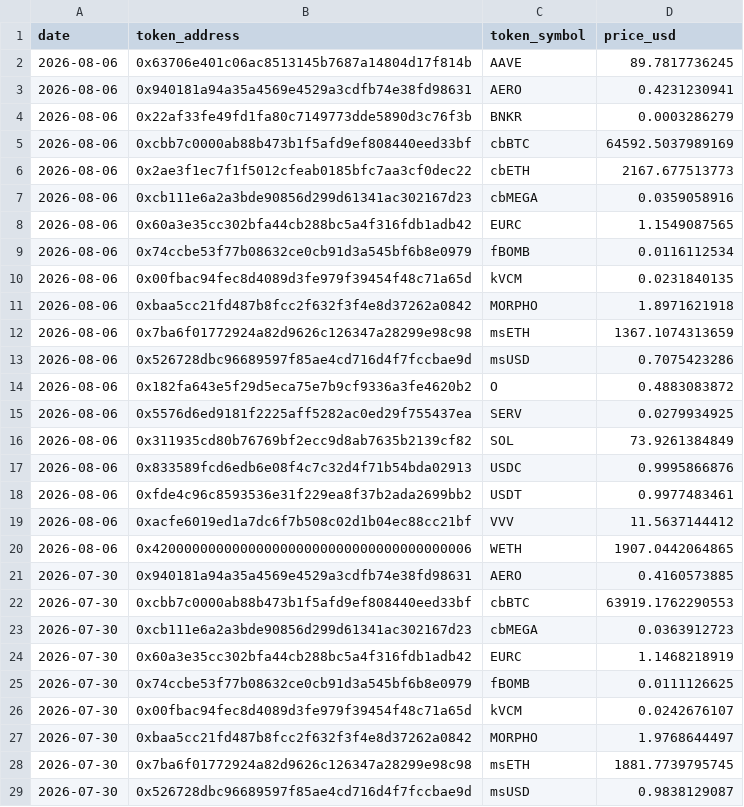
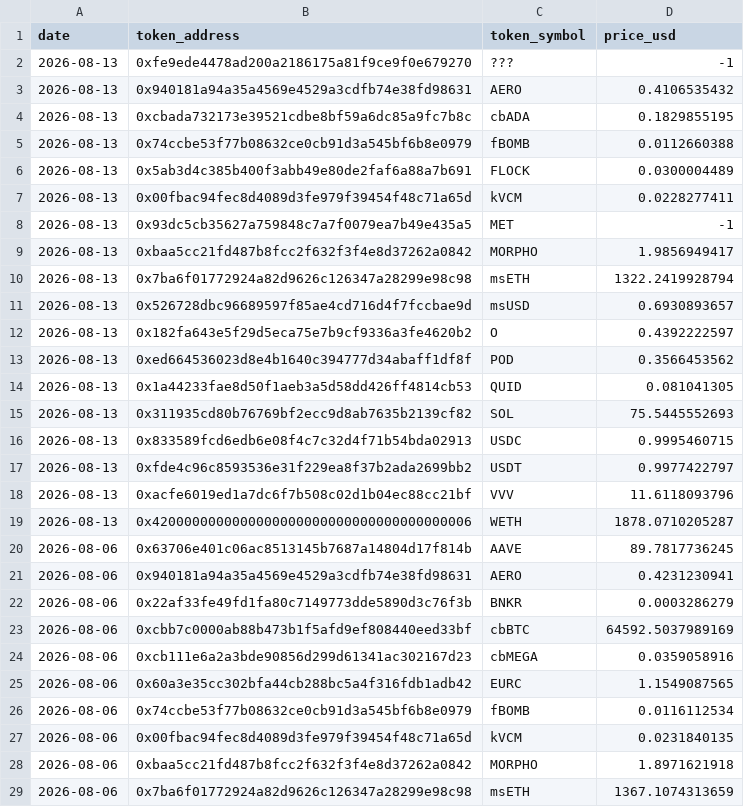
Before and after one commit to ldeso/aerodrome, a CSV file: prices.csv, drawn as a sheet; only a part is shown; the shorter side is filled out with more unchanged rows; removed rows and columns are numbered as before the commit, all else as after; the diff names each change by its address in the sheet, - before the commit and + after, or states it on an @@ line.

```diff
--- a/prices.csv
+++ b/prices.csv
+row 2: 2026-08-13 | 0xfe9ede4478ad200a2186175a81f9ce9f0e679270 | ??? | -1
+row 3: 2026-08-13 | 0x940181a94a35a4569e4529a3cdfb74e38fd98631 | AERO | 0.4106535432
+row 4: 2026-08-13 | 0xcbada732173e39521cdbe8bf59a6dc85a9fc7b8c | cbADA | 0.1829855195
+row 5: 2026-08-13 | 0x74ccbe53f77b08632ce0cb91d3a545bf6b8e0979 | fBOMB | 0.0112660388
+row 6: 2026-08-13 | 0x5ab3d4c385b400f3abb49e80de2faf6a88a7b691 | FLOCK | 0.0300004489
+row 7: 2026-08-13 | 0x00fbac94fec8d4089d3fe979f39454f48c71a65d | kVCM | 0.0228277411
+row 8: 2026-08-13 | 0x93dc5cb35627a759848c7a7f0079ea7b49e435a5 | MET | -1
+row 9: 2026-08-13 | 0xbaa5cc21fd487b8fcc2f632f3f4e8d37262a0842 | MORPHO | 1.9856949417
+row 10: 2026-08-13 | 0x7ba6f01772924a82d9626c126347a28299e98c98 | msETH | 1322.2419928794
+row 11: 2026-08-13 | 0x526728dbc96689597f85ae4cd716d4f7fccbae9d | msUSD | 0.6930893657
+row 12: 2026-08-13 | 0x182fa643e5f29d5eca75e7b9cf9336a3fe4620b2 | O | 0.4392222597
+row 13: 2026-08-13 | 0xed664536023d8e4b1640c394777d34abaff1df8f | POD | 0.3566453562
+row 14: 2026-08-13 | 0x1a44233fae8d50f1aeb3a5d58dd426ff4814cb53 | QUID | 0.081041305
+row 15: 2026-08-13 | 0x311935cd80b76769bf2ecc9d8ab7635b2139cf82 | SOL | 75.5445552693
+row 16: 2026-08-13 | 0x833589fcd6edb6e08f4c7c32d4f71b54bda02913 | USDC | 0.9995460715
+row 17: 2026-08-13 | 0xfde4c96c8593536e31f229ea8f37b2ada2699bb2 | USDT | 0.9977422797
+row 18: 2026-08-13 | 0xacfe6019ed1a7dc6f7b508c02d1b04ec88cc21bf | VVV | 11.6118093796
+row 19: 2026-08-13 | 0x4200000000000000000000000000000000000006 | WETH | 1878.0710205287
-row 6: 2026-08-06 | 0x2ae3f1ec7f1f5012cfeab0185bfc7aa3cf0dec22 | cbETH | 2167.677513773
```
Also changed, not shown: 2 other files.
